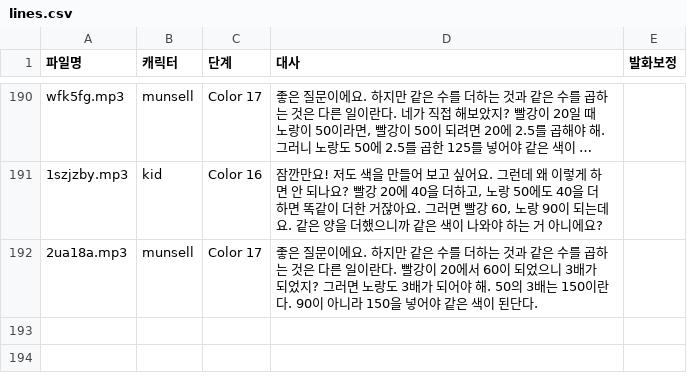
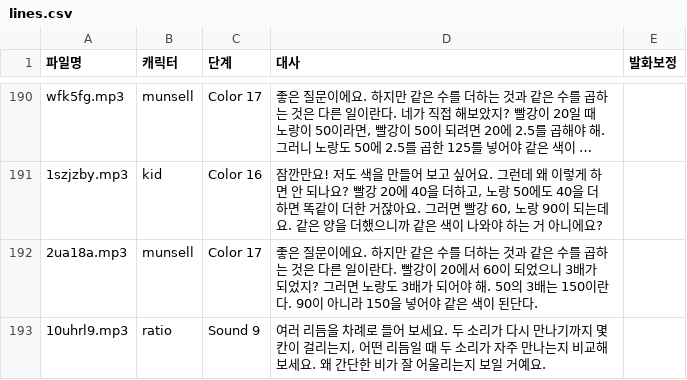
Before and after one commit to yhl5286-design/ratiosense-dev, a CSV file: v4/tts/lines.csv, drawn as a sheet; only a part is shown, gaps mark what is left out; long unchanged cells end in …; the diff names each change by its address in the sheet, - before the commit and + after, or states it on an @@ line.

```diff
--- a/v4/tts/lines.csv
+++ b/v4/tts/lines.csv
+row 193: 10uhrl9.mp3 | ratio | Sound 9 | 여러 리듬을 차례로 들어 보세요. 두 소리가 다시 만나기까지 몇 칸이 걸리는지, 어떤 리듬일 때 두 소리가 자주 만나는지 비교해보세요. 왜 간단한 비가 잘 어울리는지 보일 거예요.
```
Also changed, not shown: 5 other files.
